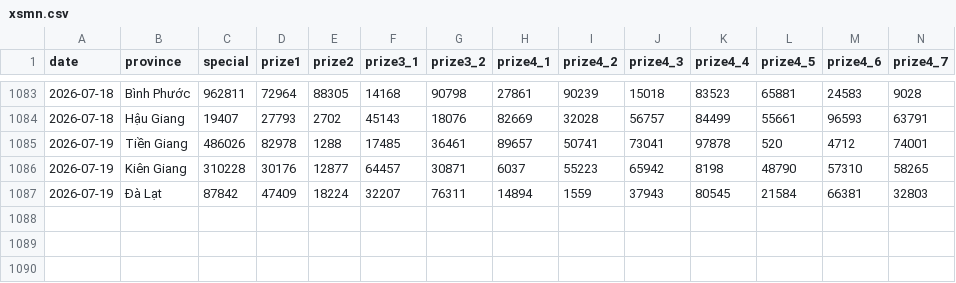
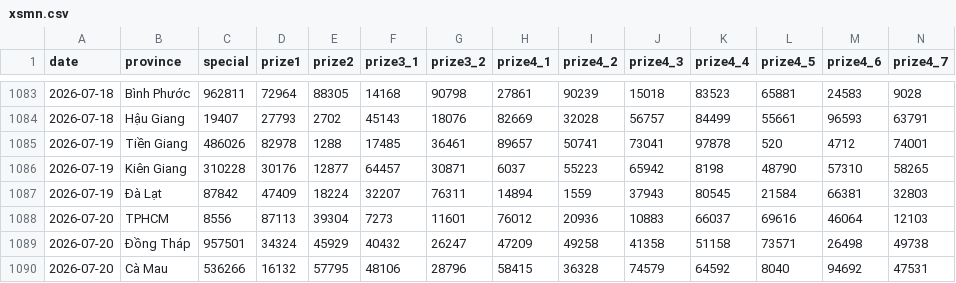
Before and after one commit to aloha123890/vietnam-lottery, a CSV file: data/xsmn.csv, drawn as a sheet; only a part is shown, gaps mark what is left out; rows hold the shown columns only; the diff names each change by its address in the sheet, - before the commit and + after, or states it on an @@ line.

```diff
--- a/data/xsmn.csv
+++ b/data/xsmn.csv
+row 1088: 2026-07-20 | TPHCM | 8556 | 87113 | 39304 | 7273 | 11601 | 76012 | 20936 | 10883 | 66037 | 69616 | 46064 | 12103
+row 1089: 2026-07-20 | Đồng Tháp | 957501 | 34324 | 45929 | 40432 | 26247 | 47209 | 49258 | 41358 | 51158 | 73571 | 26498 | 49738
+row 1090: 2026-07-20 | Cà Mau | 536266 | 16132 | 57795 | 48106 | 28796 | 58415 | 36328 | 74579 | 64592 | 8040 | 94692 | 47531
```
Also changed, not shown: data/xsmn-2-digits.csv, data/xsmn-sparse.csv, 8 other files.
